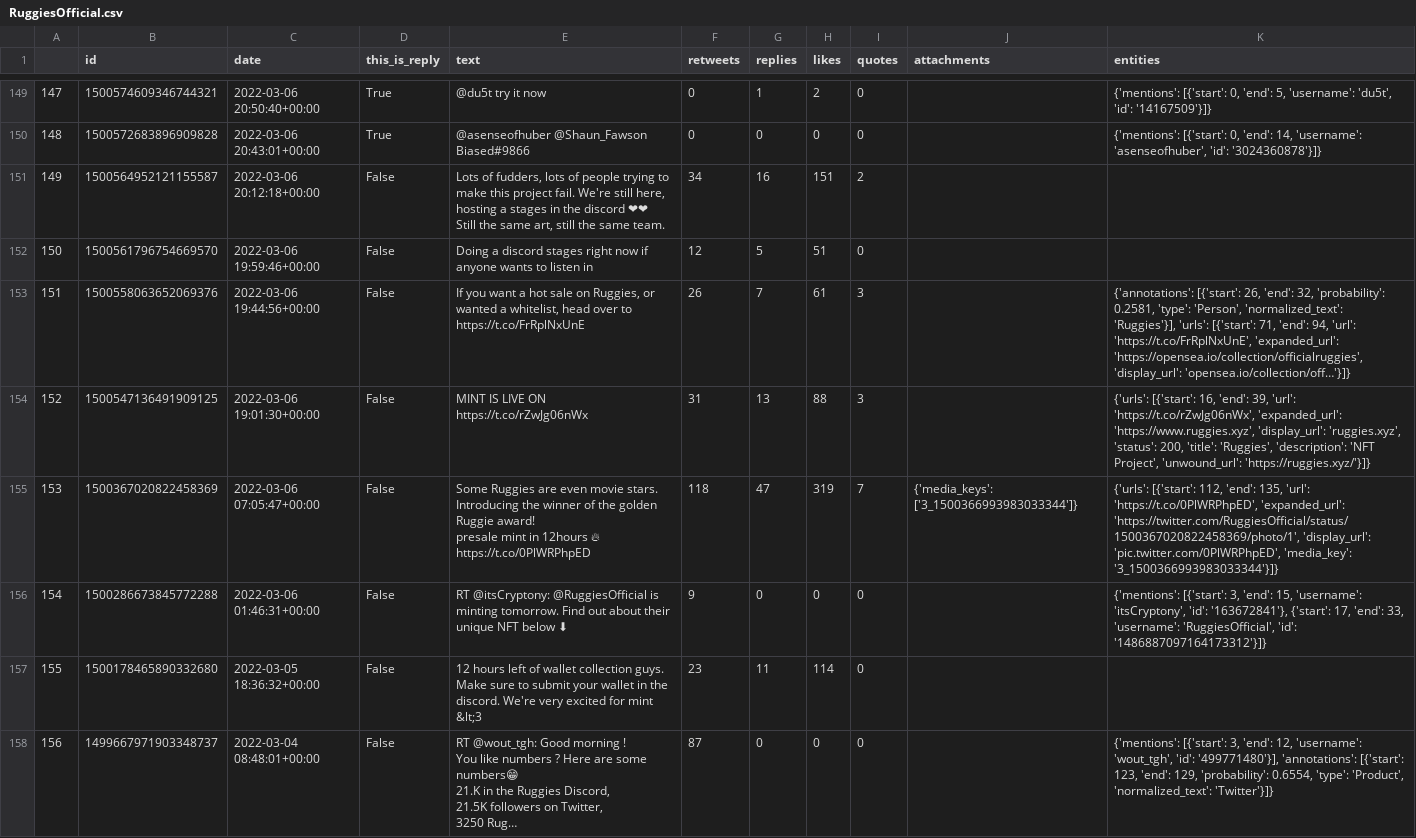
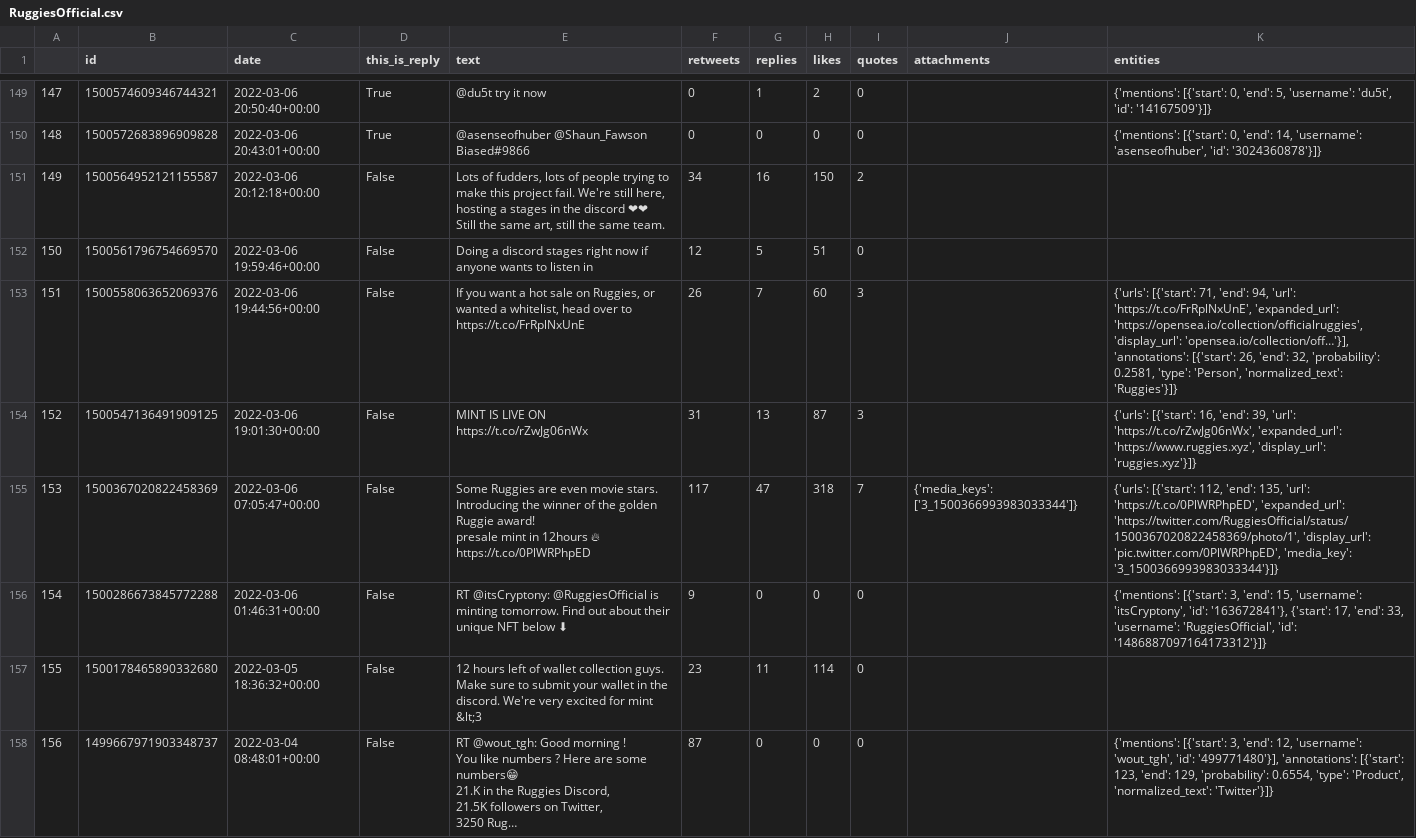
Before and after one commit to leslie-dees/pure_alpha, a CSV file: nft_tweets/RuggiesOfficial.csv, drawn as a sheet; only a part is shown, gaps mark what is left out; the diff covers the shown part only; the diff names each change by its address in the sheet, - before the commit and + after, or states it on an @@ line.

```diff
--- a/nft_tweets/RuggiesOfficial.csv
+++ b/nft_tweets/RuggiesOfficial.csv
-H151 (likes): 151
+H151 (likes): 150
-H153 (likes): 61
+H153 (likes): 60
-K153 (entities): {'annotations': [{'start': 26, 'end': 32, 'probability': 0.2581, 'type': 'Person', 'normalized_text': 'Ruggies'}], 'urls': [{'start': 71, 'end': 94, 'url': 'https://t.co/FrRplNxUnE', 'expanded_url': 'https://opensea.io/collection/officialruggies', 'display_url': 'opensea.io/collection/off…'}]}
+K153 (entities): {'urls': [{'start': 71, 'end': 94, 'url': 'https://t.co/FrRplNxUnE', 'expanded_url': 'https://opensea.io/collection/officialruggies', 'display_url': 'opensea.io/collection/off…'}], 'annotations': [{'start': 26, 'end': 32, 'probability': 0.2581, 'type': 'Person', 'normalized_text': 'Ruggies'}]}
-H154 (likes): 88
+H154 (likes): 87
-K154 (entities): …'https://www.ruggies.xyz', 'display_url': 'ruggies.xyz', 'status': 200, 'title': 'Ruggies', 'description': 'NFT Project', 'unwound_url': 'https://ruggies.xyz/'}]}
+K154 (entities): …'https://www.ruggies.xyz', 'display_url': 'ruggies.xyz'}]}
-F155 (retweets): 118
+F155 (retweets): 117
-H155 (likes): 319
+H155 (likes): 318
```
Also changed, not shown: 63 edited cells elsewhere in this file, Historic_Info.csv, Projects - Historic Data.csv, 4 other files.
